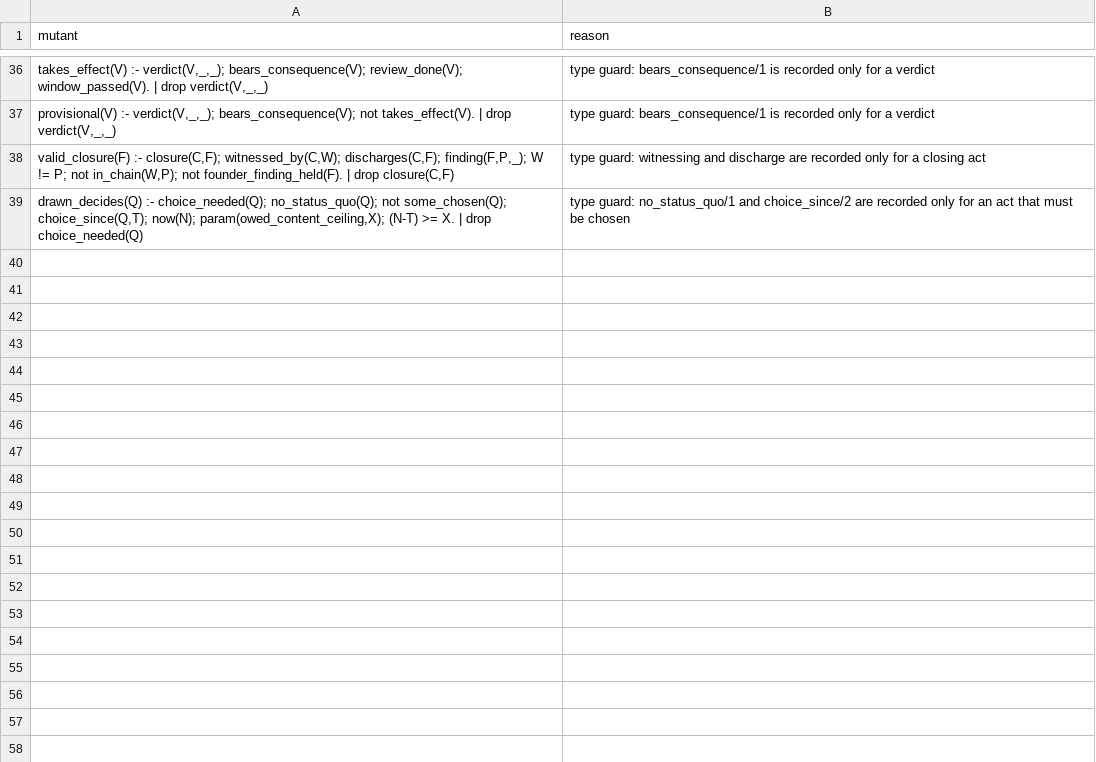
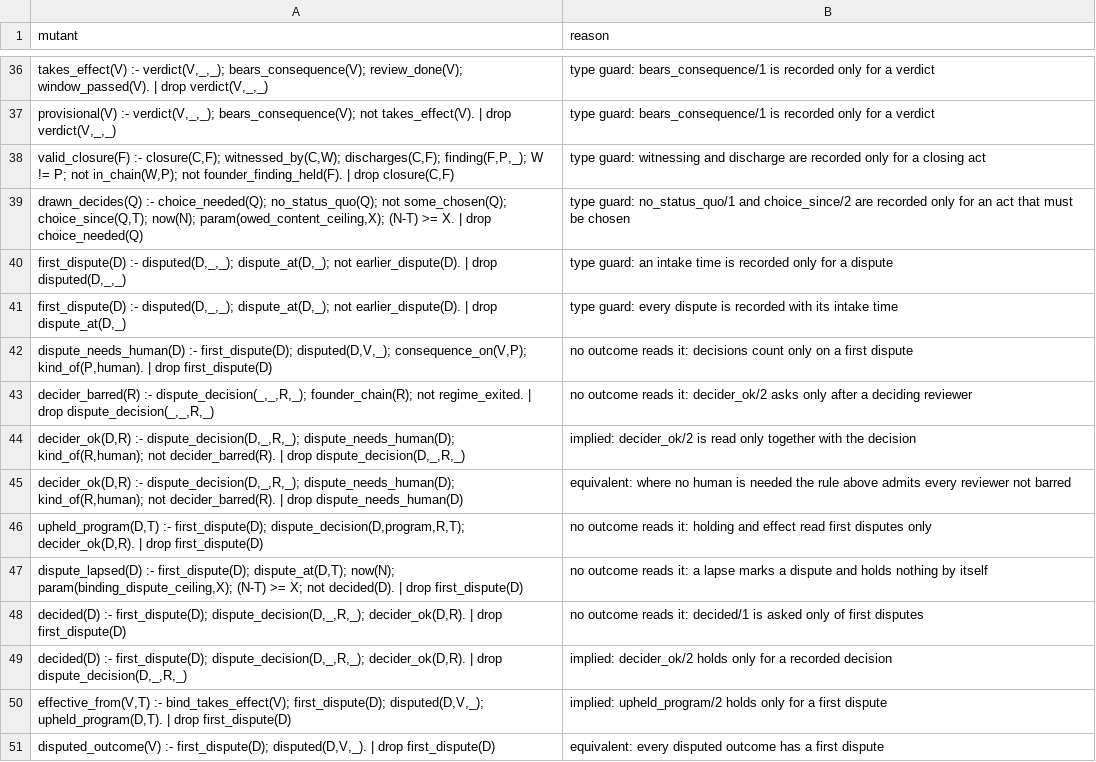
Before and after one commit to meta-agentic/meta-ethics, a TSV file: constitution/tools/mutants-allowed.tsv, drawn as a sheet; only a part is shown, gaps mark what is left out.

Commit message:
fix(constitution): a lapsed binding dispute burdens no subject and withdraws no protection
BIND.3, still proposed, now follows C14.3: a dispute is decided under
P2, by a human wherever any consequence falls on a human, within a
ceiling; while it is undecided, the ceiling passed or not, the outcome
that burdens no subject holds and every protection either reading gives
prevails, until a later decision that applies forward only. Under the
genesis regime a reviewer in the founder's chain cannot decide it, so no
dispute is won by lapse of time.

The rules of proposed paragraphs live in program/proposed/ and run only
with fixtures/proposed/, beside the program in force, which does not load
them; the checker, the mutation check and the manifest cover them. Two
fixtures show the lapse under the genesis regime and decisions after it.
DESIGN notes that BIND.2 carries the todo fail-safe even if BIND.1 and
BIND.3 are declined.

```diff
--- a/constitution/tools/mutants-allowed.tsv
+++ b/constitution/tools/mutants-allowed.tsv
@@ -39 +39,13 @@ valid_closure(F) :- closure(C,F); witnessed_by(C,W); discharges(C,F); finding(F,
 drawn_decides(Q) :- choice_needed(Q); no_status_quo(Q); not some_chosen(Q); choice_since(Q,T); now(N); param(owed_content_ceiling,X); (N-T) >= X. | drop choice_needed(Q)	type guard: no_status_quo/1 and choice_since/2 are recorded only for an act that must be chosen
+first_dispute(D) :- disputed(D,_,_); dispute_at(D,_); not earlier_dispute(D). | drop disputed(D,_,_)	type guard: an intake time is recorded only for a dispute
+first_dispute(D) :- disputed(D,_,_); dispute_at(D,_); not earlier_dispute(D). | drop dispute_at(D,_)	type guard: every dispute is recorded with its intake time
+dispute_needs_human(D) :- first_dispute(D); disputed(D,V,_); consequence_on(V,P); kind_of(P,human). | drop first_dispute(D)	no outcome reads it: decisions count only on a first dispute
+decider_barred(R) :- dispute_decision(_,_,R,_); founder_chain(R); not regime_exited. | drop dispute_decision(_,_,R,_)	no outcome reads it: decider_ok/2 asks only after a deciding reviewer
+decider_ok(D,R) :- dispute_decision(D,_,R,_); dispute_needs_human(D); kind_of(R,human); not decider_barred(R). | drop dispute_decision(D,_,R,_)	implied: decider_ok/2 is read only together with the decision
+decider_ok(D,R) :- dispute_decision(D,_,R,_); dispute_needs_human(D); kind_of(R,human); not decider_barred(R). | drop dispute_needs_human(D)	equivalent: where no human is needed the rule above admits every reviewer not barred
+upheld_program(D,T) :- first_dispute(D); dispute_decision(D,program,R,T); decider_ok(D,R). | drop first_dispute(D)	no outcome reads it: holding and effect read first disputes only
+dispute_lapsed(D) :- first_dispute(D); dispute_at(D,T); now(N); param(binding_dispute_ceiling,X); (N-T) >= X; not decided(D). | drop first_dispute(D)	no outcome reads it: a lapse marks a dispute and holds nothing by itself
+decided(D) :- first_dispute(D); dispute_decision(D,_,R,_); decider_ok(D,R). | drop first_dispute(D)	no outcome reads it: decided/1 is asked only of first disputes
+decided(D) :- first_dispute(D); dispute_decision(D,_,R,_); decider_ok(D,R). | drop dispute_decision(D,_,R,_)	implied: decider_ok/2 holds only for a recorded decision
+effective_from(V,T) :- bind_takes_effect(V); first_dispute(D); disputed(D,V,_); upheld_program(D,T). | drop first_dispute(D)	implied: upheld_program/2 holds only for a first dispute
+disputed_outcome(V) :- first_dispute(D); disputed(D,V,_). | drop first_dispute(D)	equivalent: every disputed outcome has a first dispute
```
Also changed, not shown: constitution/vocabulary.tsv, 9 other files.
